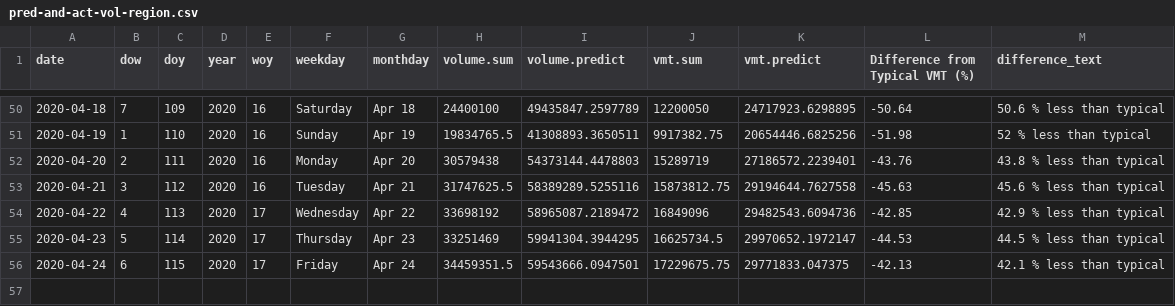
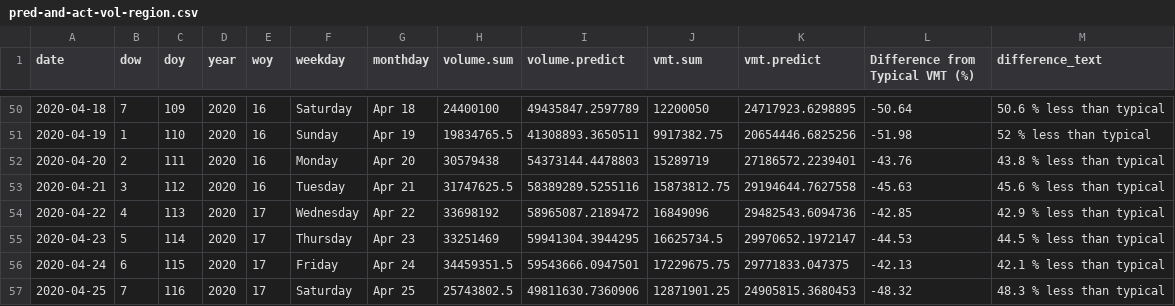
Before and after one commit to Metropolitan-Council/loop-sensor-trends, a CSV file: output/pred-and-act-vol-region.csv, drawn as a sheet; only a part is shown, gaps mark what is left out.

```diff
--- a/output/pred-and-act-vol-region.csv
+++ b/output/pred-and-act-vol-region.csv
@@ -56 +56,2 @@ date,dow,doy,year,woy,weekday,monthday,volume.sum,volume.predict,vmt.sum,vmt.pre
 2020-04-24,6,115,2020,17,Friday,Apr 24,34459351.5,59543666.0947501,17229675.75,29771833.047375,-42.13,42.1 % less than typical
+2020-04-25,7,116,2020,17,Saturday,Apr 25,25743802.5,49811630.7360906,12871901.25,24905815.3680453,-48.32,48.3 % less than typical
```
Also changed, not shown: covid.traffic.trends/data-raw/pred-and-act-vol-region.csv, 4 other files.
